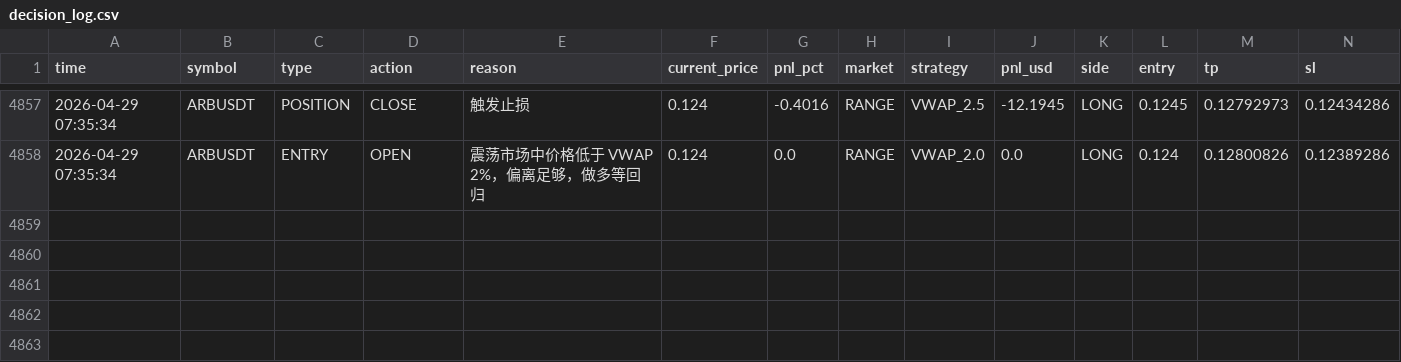
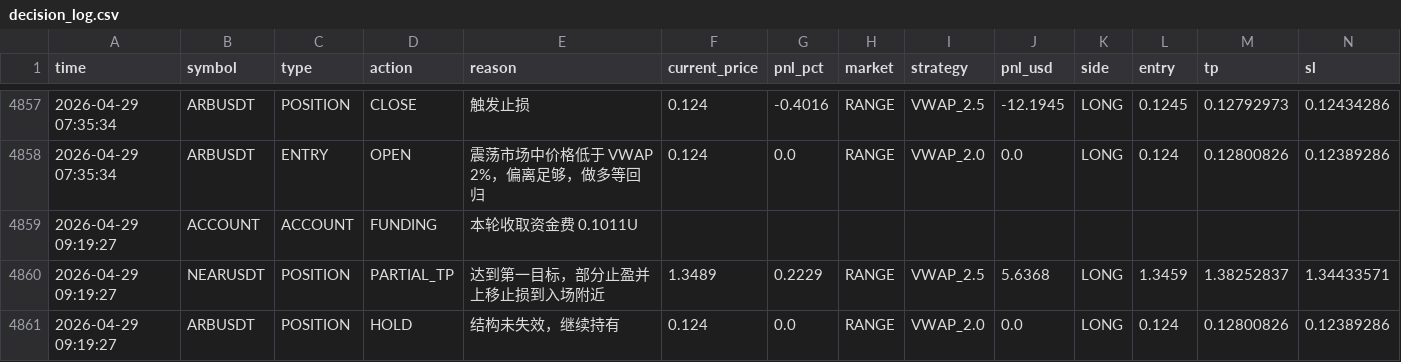
Before and after one commit to jihong0726/Back-Test, a CSV file: reports/decision_log.csv, drawn as a sheet; only a part is shown, gaps mark what is left out; rows hold the shown columns only; the diff names each change by its address in the sheet, - before the commit and + after, or states it on an @@ line.

```diff
--- a/reports/decision_log.csv
+++ b/reports/decision_log.csv
+row 4859: 2026-04-29 09:19:27 | ACCOUNT | ACCOUNT | FUNDING | 本轮收取资金费 0.1011U
+row 4860: 2026-04-29 09:19:27 | NEARUSDT | POSITION | PARTIAL_TP | 达到第一目标，部分止盈并上移止损到入场附近 | 1.3489 | 0.2229 | RANGE | VWAP_2.5 | 5.6368 | LONG | 1.3459 | 1.38252837 | 1.34433571
+row 4861: 2026-04-29 09:19:27 | ARBUSDT | POSITION | HOLD | 结构未失效，继续持有 | 0.124 | 0.0 | RANGE | VWAP_2.0 | 0.0 | LONG | 0.124 | 0.12800826 | 0.12389286
```
Also changed, not shown: reports/market_scan.csv, 4 other files.
